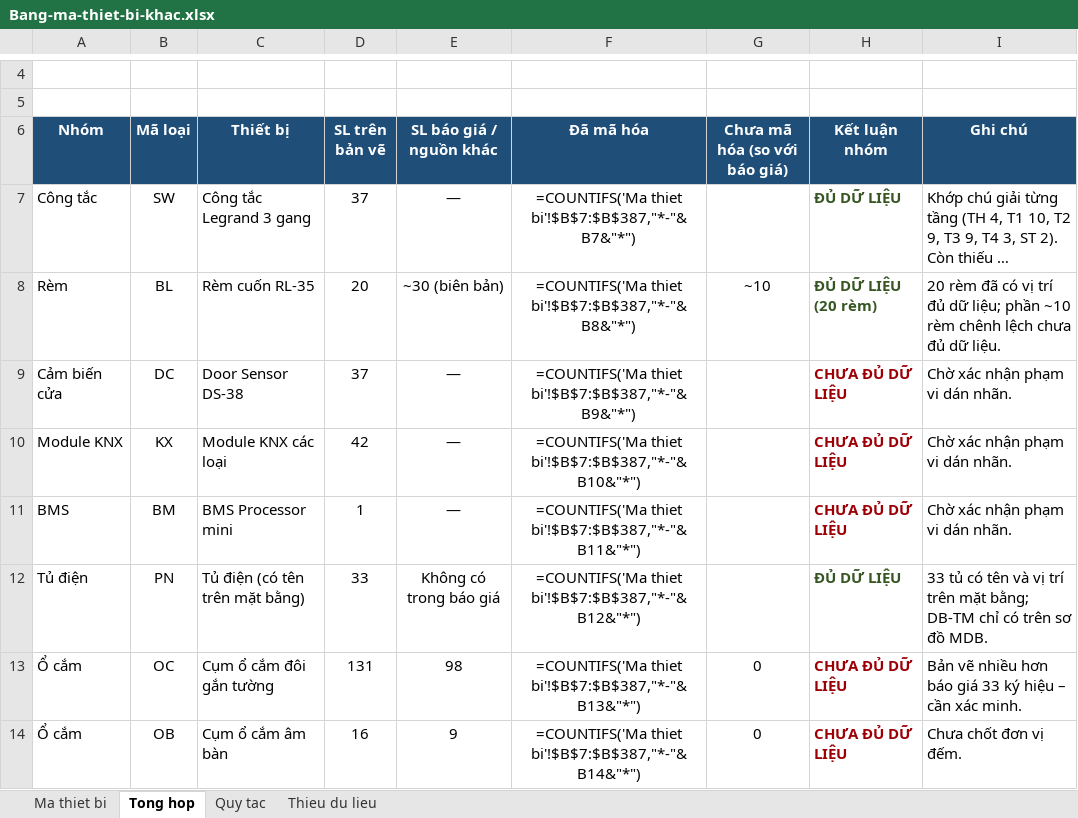
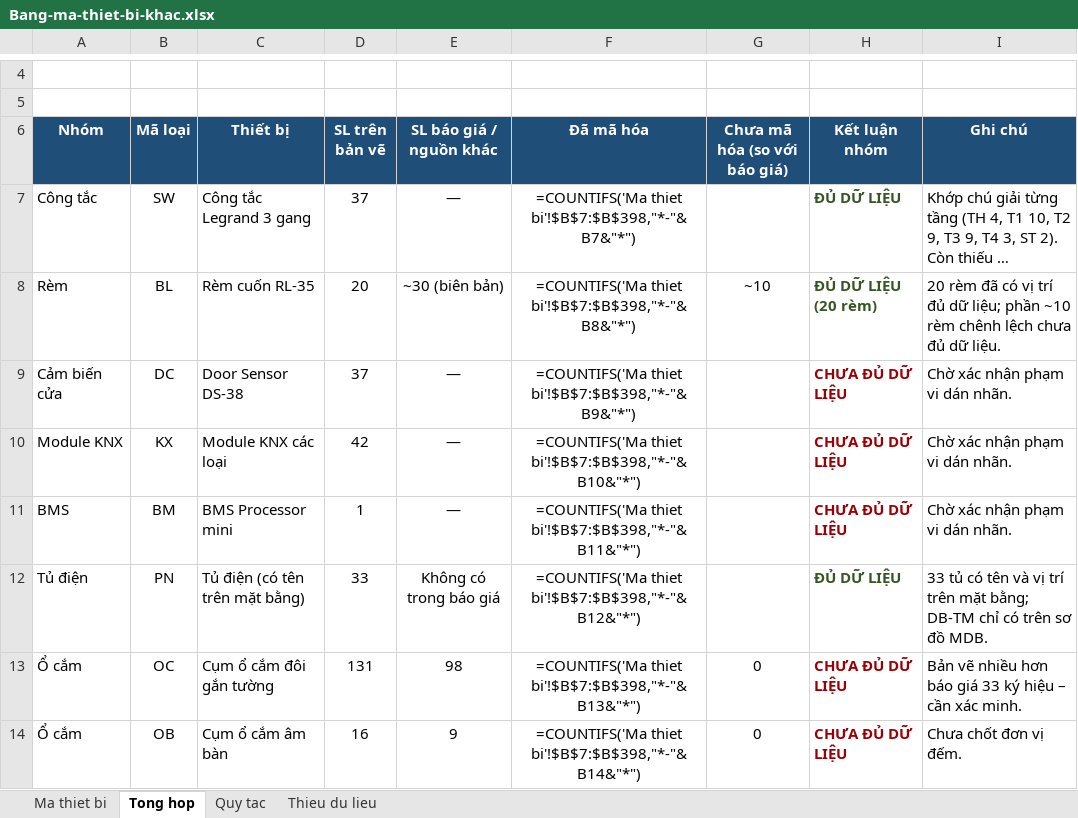
Before and after one commit to lythanhdat21/CAMERA-AI_LOVELYKIDS, an Excel workbook: tai-ve/Bang-ma-thiet-bi-khac.xlsx, sheet Tong hop, drawn as a sheet; only a part is shown, gaps mark what is left out; long unchanged cells end in …; values as stored, in another font and other column widths than the file's, no borders; formulas without a stored value are shown as written; the diff covers the shown part only; the diff names each change by its address in the sheet, - before the commit and + after, or states it on an @@ line.

```diff
--- a/tai-ve/Bang-ma-thiet-bi-khac.xlsx (sheet Tong hop)
+++ b/tai-ve/Bang-ma-thiet-bi-khac.xlsx (sheet Tong hop)
-F7 (Đã mã hóa): =COUNTIFS('Ma thiet bi'!$B$7:$B$387,"*-"&B7&"*")
+F7 (Đã mã hóa): =COUNTIFS('Ma thiet bi'!$B$7:$B$398,"*-"&B7&"*")
-F8 (Đã mã hóa): =COUNTIFS('Ma thiet bi'!$B$7:$B$387,"*-"&B8&"*")
+F8 (Đã mã hóa): =COUNTIFS('Ma thiet bi'!$B$7:$B$398,"*-"&B8&"*")
-F9 (Đã mã hóa): =COUNTIFS('Ma thiet bi'!$B$7:$B$387,"*-"&B9&"*")
+F9 (Đã mã hóa): =COUNTIFS('Ma thiet bi'!$B$7:$B$398,"*-"&B9&"*")
-F10 (Đã mã hóa): =COUNTIFS('Ma thiet bi'!$B$7:$B$387,"*-"&B10&"*")
+F10 (Đã mã hóa): =COUNTIFS('Ma thiet bi'!$B$7:$B$398,"*-"&B10&"*")
-F11 (Đã mã hóa): =COUNTIFS('Ma thiet bi'!$B$7:$B$387,"*-"&B11&"*")
+F11 (Đã mã hóa): =COUNTIFS('Ma thiet bi'!$B$7:$B$398,"*-"&B11&"*")
-F12 (Đã mã hóa): =COUNTIFS('Ma thiet bi'!$B$7:$B$387,"*-"&B12&"*")
+F12 (Đã mã hóa): =COUNTIFS('Ma thiet bi'!$B$7:$B$398,"*-"&B12&"*")
-F13 (Đã mã hóa): =COUNTIFS('Ma thiet bi'!$B$7:$B$387,"*-"&B13&"*")
+F13 (Đã mã hóa): =COUNTIFS('Ma thiet bi'!$B$7:$B$398,"*-"&B13&"*")
-F14 (Đã mã hóa): =COUNTIFS('Ma thiet bi'!$B$7:$B$387,"*-"&B14&"*")
+F14 (Đã mã hóa): =COUNTIFS('Ma thiet bi'!$B$7:$B$398,"*-"&B14&"*")
```
Also changed, not shown: 2 added rows, 1 removed row and 5 edited cells elsewhere in this sheet, sheet Ma thiet bi, sheet Quy tac, sheet Thieu du lieu, tai-ve/Bang-IP-camera.xlsx, 23 other files.
